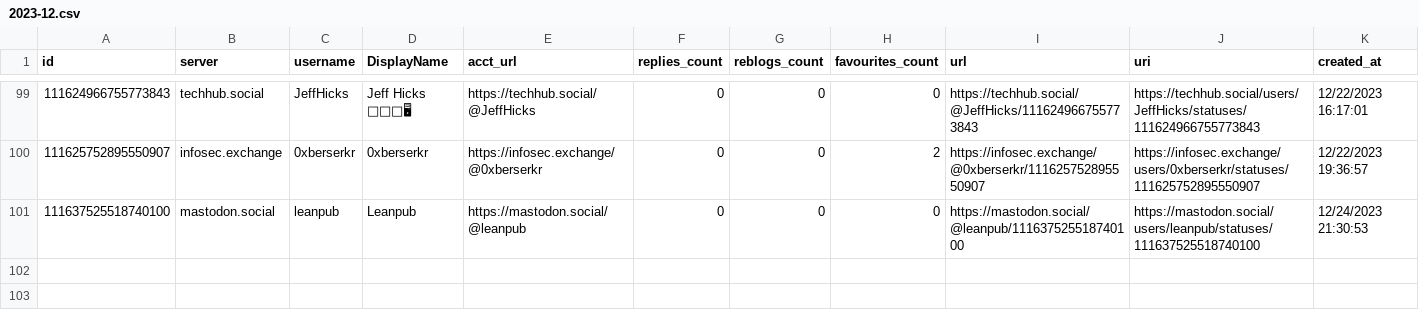
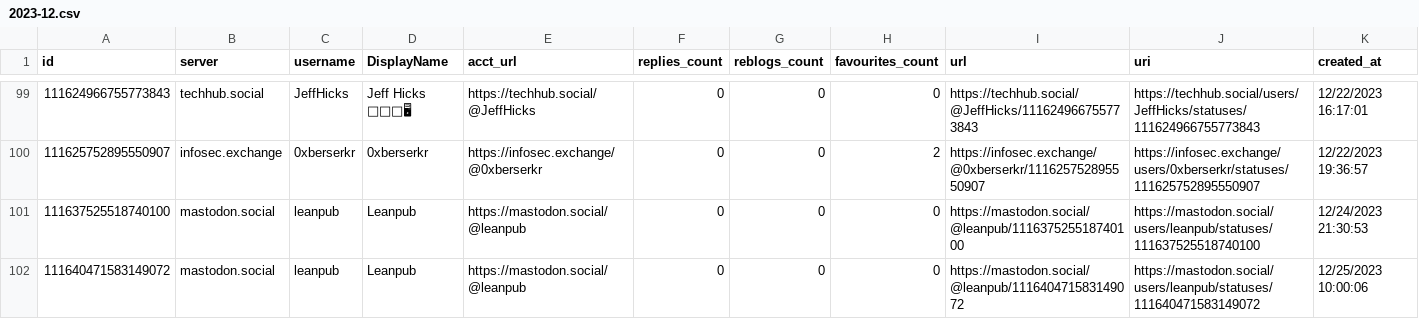
Before and after one commit to mdowst/PowerShell-Mastodon-Report, a CSV file: Data/2023-12.csv, drawn as a sheet; only a part is shown, gaps mark what is left out; the diff names each change by its address in the sheet, - before the commit and + after, or states it on an @@ line.

Commit message:
Mastodon Report Run 2023-12-25T10:13:21

```diff
--- a/Data/2023-12.csv
+++ b/Data/2023-12.csv
+row 102: 111640471583149072 | mastodon.social | leanpub | Leanpub | https://mastodon.social/@leanpub | 0 | 0 | 0 | https://mastodon.social/@leanpub/111640471583149072 | https://mastodon.social/users/leanpub/statuses/111640471583149072 | 12/25/2023 10:00:06
```
Also changed, not shown: 5 other files.
